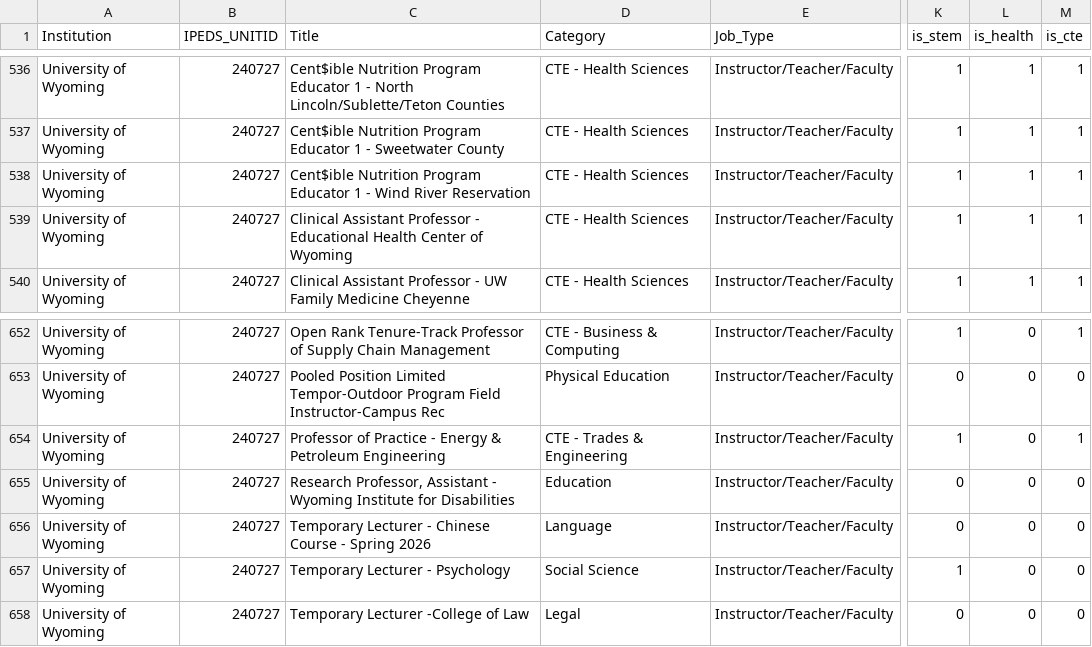
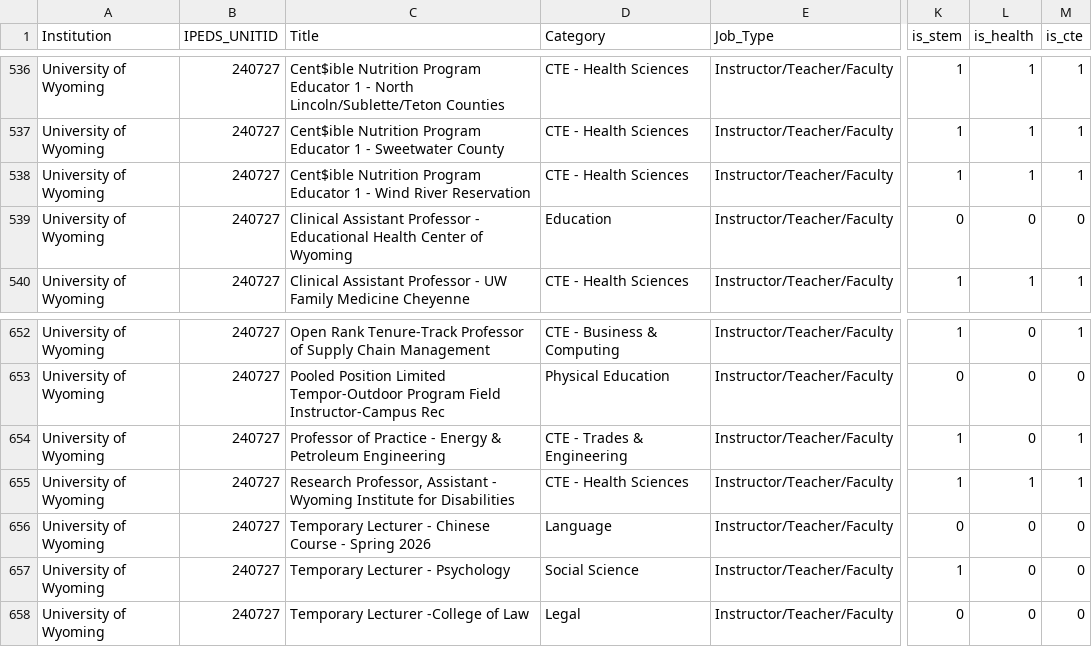
Before and after one commit to bostickmike/Wyoming-Education-Jobs-Dashboard, a CSV file: Wy_Ed_Jobs/he_job_duration_spells.csv, drawn as a sheet; only a part is shown, gaps mark what is left out; the diff names each change by its address in the sheet, - before the commit and + after, or states it on an @@ line.

```diff
--- a/Wy_Ed_Jobs/he_job_duration_spells.csv
+++ b/Wy_Ed_Jobs/he_job_duration_spells.csv
-D539 (Category): CTE - Health Sciences
+D539 (Category): Education
-K539 (is_stem): 1
+K539 (is_stem): 0
-L539 (is_health): 1
+L539 (is_health): 0
-M539 (is_cte): 1
+M539 (is_cte): 0
-D655 (Category): Education
+D655 (Category): CTE - Health Sciences
-K655 (is_stem): 0
+K655 (is_stem): 1
-L655 (is_health): 0
+L655 (is_health): 1
-M655 (is_cte): 0
+M655 (is_cte): 1
```
Also changed, not shown: Wy_Ed_Jobs/allsum_he.csv, 5 other files.
